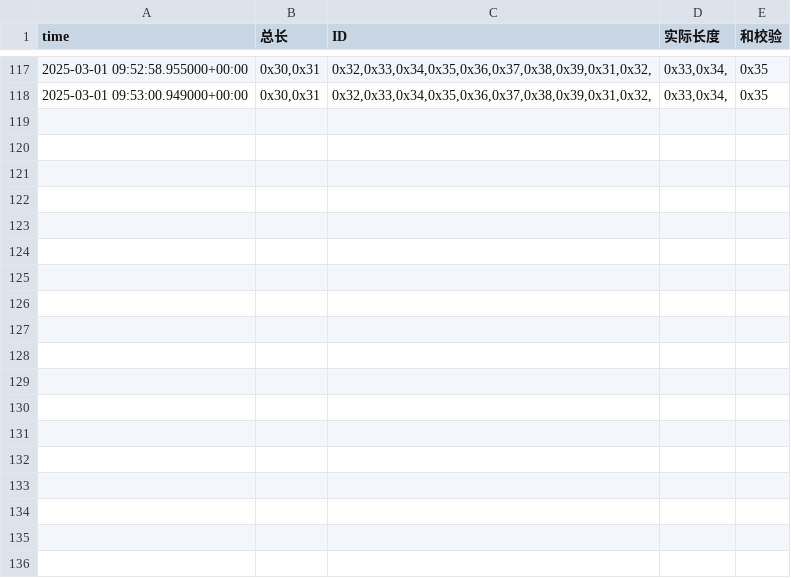
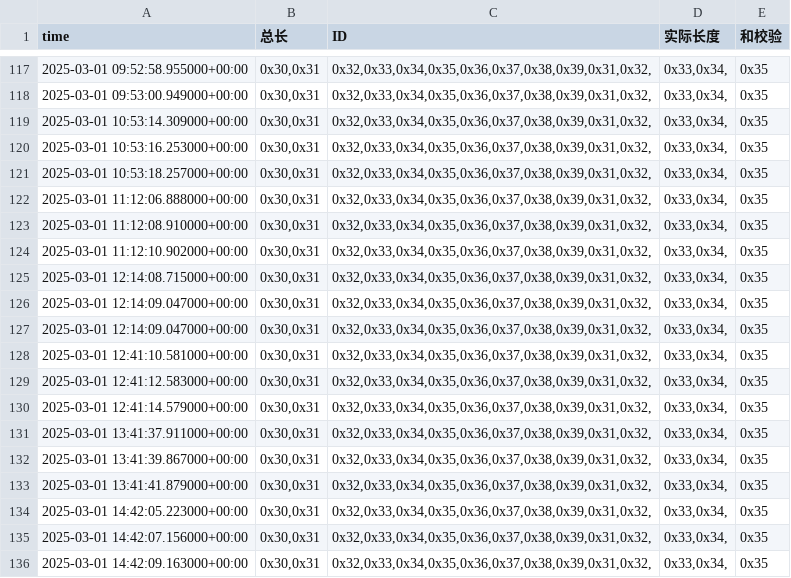
Before and after one commit to weichencsu/amman2503, a CSV file: sensorCSV/869080079873149.csv, drawn as a sheet; only a part is shown, gaps mark what is left out; the diff names each change by its address in the sheet, - before the commit and + after, or states it on an @@ line.

Commit message:
批量上传sensorCSV文件

```diff
--- a/sensorCSV/869080079873149.csv
+++ b/sensorCSV/869080079873149.csv
+row 119: 2025-03-01 10:53:14.309000+00:00 | 0x30,0x31 | 0x32,0x33,0x34,0x35,0x36,0x37,0x38,0x39,0x31,0x32, | 0x33,0x34, | 0x35
+row 120: 2025-03-01 10:53:16.253000+00:00 | 0x30,0x31 | 0x32,0x33,0x34,0x35,0x36,0x37,0x38,0x39,0x31,0x32, | 0x33,0x34, | 0x35
+row 121: 2025-03-01 10:53:18.257000+00:00 | 0x30,0x31 | 0x32,0x33,0x34,0x35,0x36,0x37,0x38,0x39,0x31,0x32, | 0x33,0x34, | 0x35
+row 122: 2025-03-01 11:12:06.888000+00:00 | 0x30,0x31 | 0x32,0x33,0x34,0x35,0x36,0x37,0x38,0x39,0x31,0x32, | 0x33,0x34, | 0x35
+row 123: 2025-03-01 11:12:08.910000+00:00 | 0x30,0x31 | 0x32,0x33,0x34,0x35,0x36,0x37,0x38,0x39,0x31,0x32, | 0x33,0x34, | 0x35
+row 124: 2025-03-01 11:12:10.902000+00:00 | 0x30,0x31 | 0x32,0x33,0x34,0x35,0x36,0x37,0x38,0x39,0x31,0x32, | 0x33,0x34, | 0x35
+row 125: 2025-03-01 12:14:08.715000+00:00 | 0x30,0x31 | 0x32,0x33,0x34,0x35,0x36,0x37,0x38,0x39,0x31,0x32, | 0x33,0x34, | 0x35
+row 126: 2025-03-01 12:14:09.047000+00:00 | 0x30,0x31 | 0x32,0x33,0x34,0x35,0x36,0x37,0x38,0x39,0x31,0x32, | 0x33,0x34, | 0x35
+row 127: 2025-03-01 12:14:09.047000+00:00 | 0x30,0x31 | 0x32,0x33,0x34,0x35,0x36,0x37,0x38,0x39,0x31,0x32, | 0x33,0x34, | 0x35
+row 128: 2025-03-01 12:41:10.581000+00:00 | 0x30,0x31 | 0x32,0x33,0x34,0x35,0x36,0x37,0x38,0x39,0x31,0x32, | 0x33,0x34, | 0x35
+row 129: 2025-03-01 12:41:12.583000+00:00 | 0x30,0x31 | 0x32,0x33,0x34,0x35,0x36,0x37,0x38,0x39,0x31,0x32, | 0x33,0x34, | 0x35
+row 130: 2025-03-01 12:41:14.579000+00:00 | 0x30,0x31 | 0x32,0x33,0x34,0x35,0x36,0x37,0x38,0x39,0x31,0x32, | 0x33,0x34, | 0x35
+row 131: 2025-03-01 13:41:37.911000+00:00 | 0x30,0x31 | 0x32,0x33,0x34,0x35,0x36,0x37,0x38,0x39,0x31,0x32, | 0x33,0x34, | 0x35
+row 132: 2025-03-01 13:41:39.867000+00:00 | 0x30,0x31 | 0x32,0x33,0x34,0x35,0x36,0x37,0x38,0x39,0x31,0x32, | 0x33,0x34, | 0x35
+row 133: 2025-03-01 13:41:41.879000+00:00 | 0x30,0x31 | 0x32,0x33,0x34,0x35,0x36,0x37,0x38,0x39,0x31,0x32, | 0x33,0x34, | 0x35
+row 134: 2025-03-01 14:42:05.223000+00:00 | 0x30,0x31 | 0x32,0x33,0x34,0x35,0x36,0x37,0x38,0x39,0x31,0x32, | 0x33,0x34, | 0x35
+row 135: 2025-03-01 14:42:07.156000+00:00 | 0x30,0x31 | 0x32,0x33,0x34,0x35,0x36,0x37,0x38,0x39,0x31,0x32, | 0x33,0x34, | 0x35
+row 136: 2025-03-01 14:42:09.163000+00:00 | 0x30,0x31 | 0x32,0x33,0x34,0x35,0x36,0x37,0x38,0x39,0x31,0x32, | 0x33,0x34, | 0x35
```
